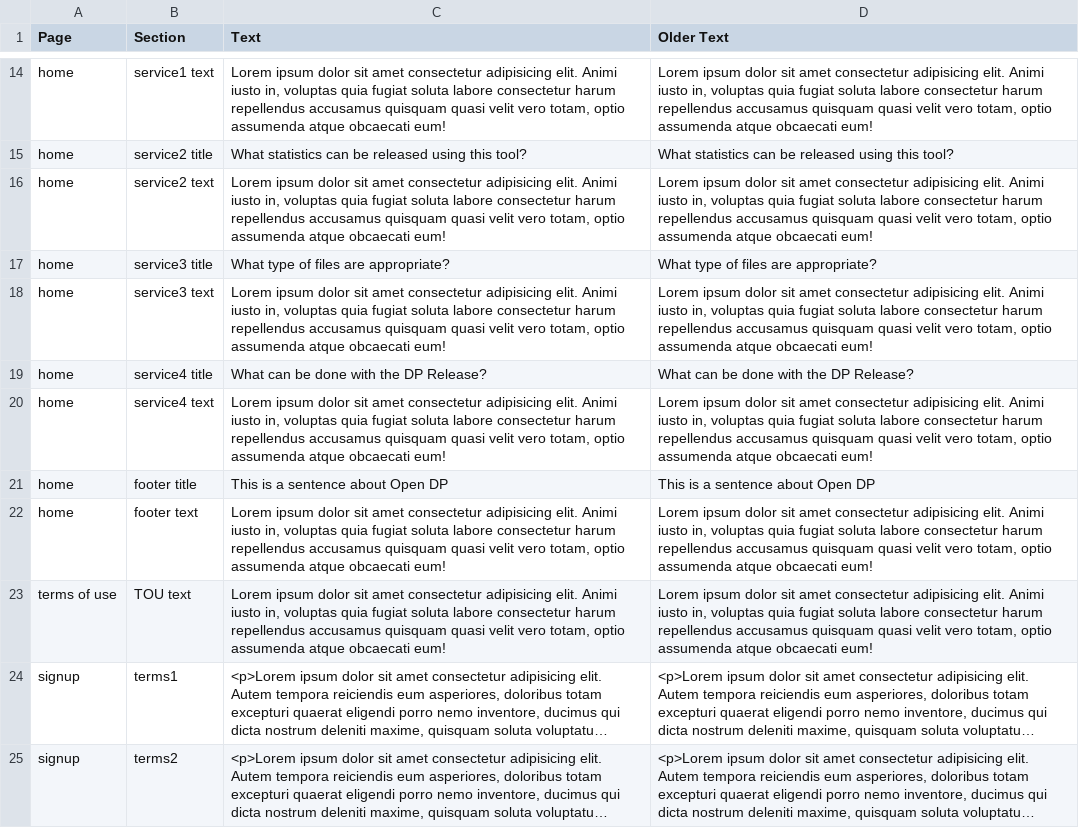
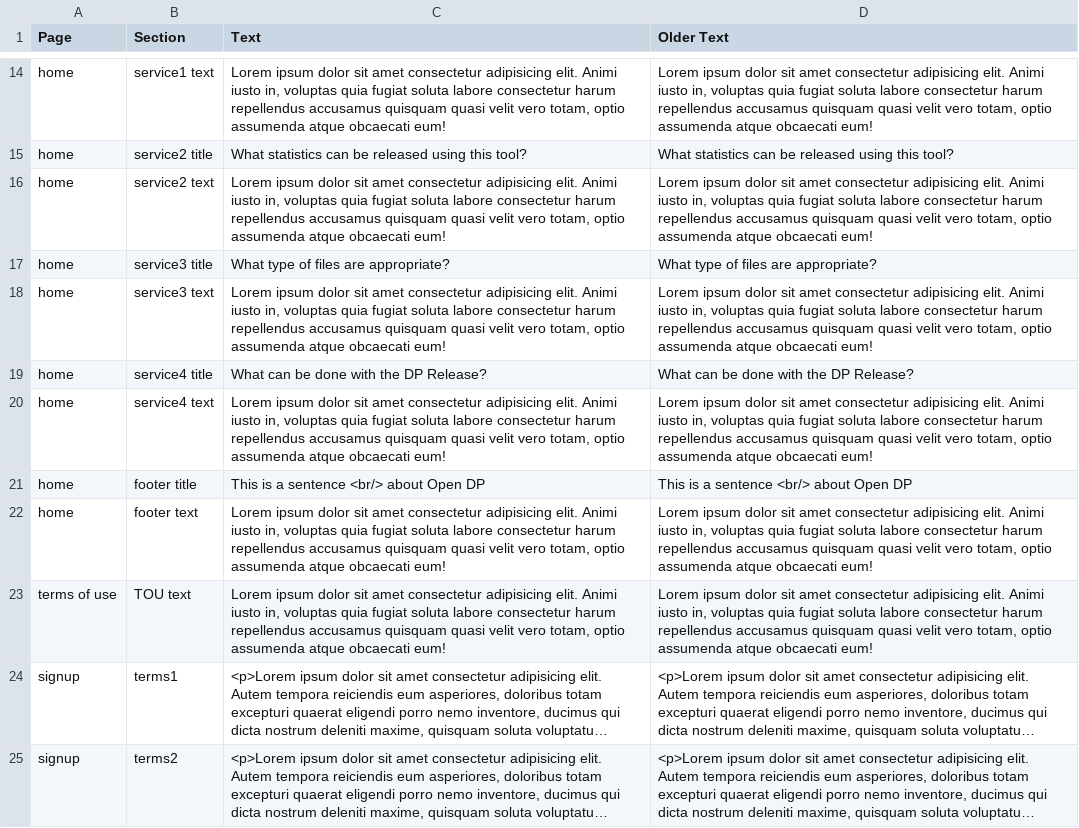
Before and after one commit to opendp/dpcreator, a CSV file: client/build_locale/DPCreatorText.csv, drawn as a sheet; only a part is shown, gaps mark what is left out; long unchanged cells end in ….

Commit message:
use locales in TermsOfService component, remove old en.json

```diff
--- a/client/build_locale/DPCreatorText.csv
+++ b/client/build_locale/DPCreatorText.csv
@@ -20,3 +20,3 @@ home,service4 title,What can be done with the DP Release?,What can be done with
 home,service4 text,"Lorem ipsum dolor sit amet consectetur adipisicing elit. Animi iusto in, voluptas quia fugiat soluta labore consectetur harum repellendus accusamus quisquam quasi velit vero totam, optio assumenda atque obcaecati eum!","Lorem ipsum dolor sit amet consectetur adipisicing elit. Animi iusto in, voluptas quia fugiat soluta labore consectetur harum repellendus accusamus quisquam quasi velit vero totam, optio assumenda atque obcaecati eum!"
-home ,footer title,This is a sentence about Open DP,This is a sentence about Open DP
+home ,footer title,This is a sentence <br/> about Open DP,This is a sentence <br/> about Open DP
 home,footer text,"Lorem ipsum dolor sit amet consectetur adipisicing elit. Animi iusto in, voluptas quia fugiat soluta labore consectetur harum repellendus accusamus quisquam quasi velit vero totam, optio assumenda atque obcaecati eum!","Lorem ipsum dolor sit amet consectetur adipisicing elit. Animi iusto in, voluptas quia fugiat soluta labore consectetur harum repellendus accusamus quisquam quasi velit vero totam, optio assumenda atque obcaecati eum!"
```
Also changed, not shown: 2 other files.
